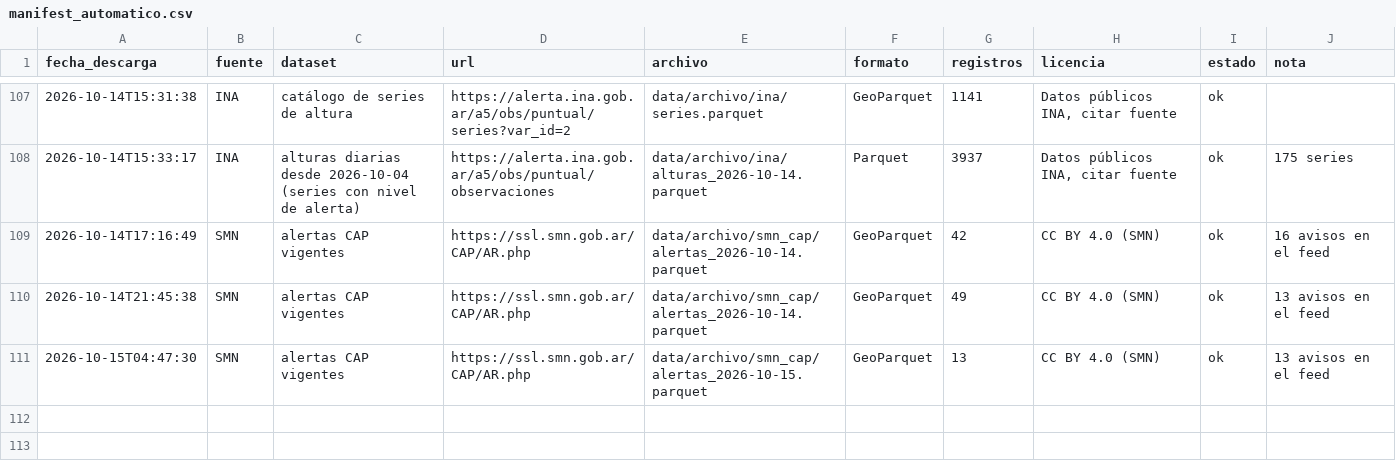
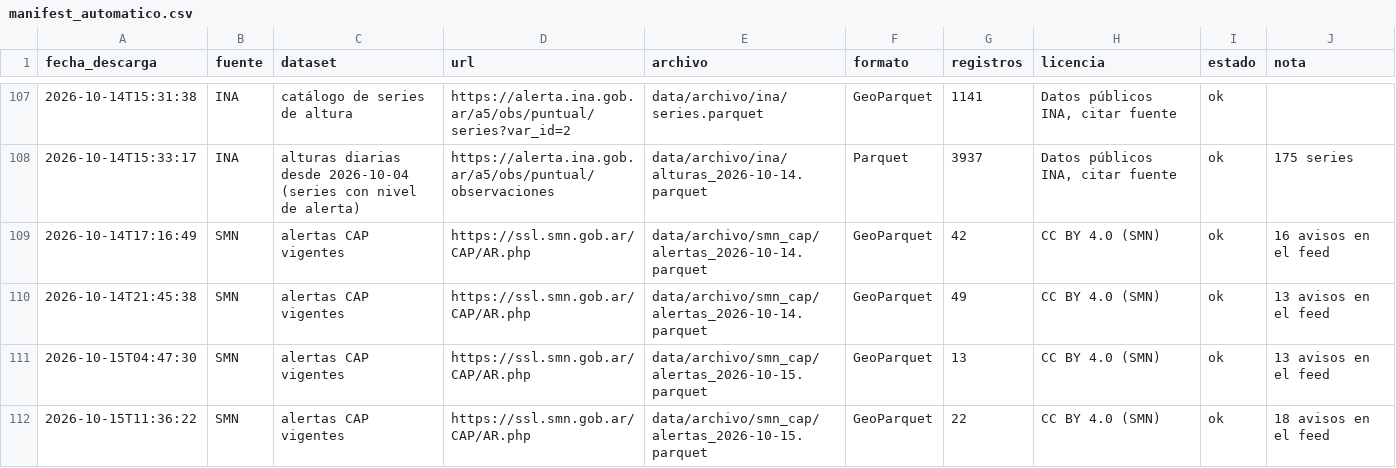
Before and after one commit to diamedego/Mapa-de-riesgo-super-ni-o, a CSV file: data/archivo/manifest_automatico.csv, drawn as a sheet; only a part is shown, gaps mark what is left out; the diff names each change by its address in the sheet, - before the commit and + after, or states it on an @@ line.

```diff
--- a/data/archivo/manifest_automatico.csv
+++ b/data/archivo/manifest_automatico.csv
+row 112: 2026-10-15T11:36:22 | SMN | alertas CAP vigentes | https://ssl.smn.gob.ar/CAP/AR.php | data/archivo/smn_cap/alertas_2026-10-15.parquet | GeoParquet | 22 | CC BY 4.0 (SMN) | ok | 18 avisos en el feed
```
Also changed, not shown: 1 other file.
